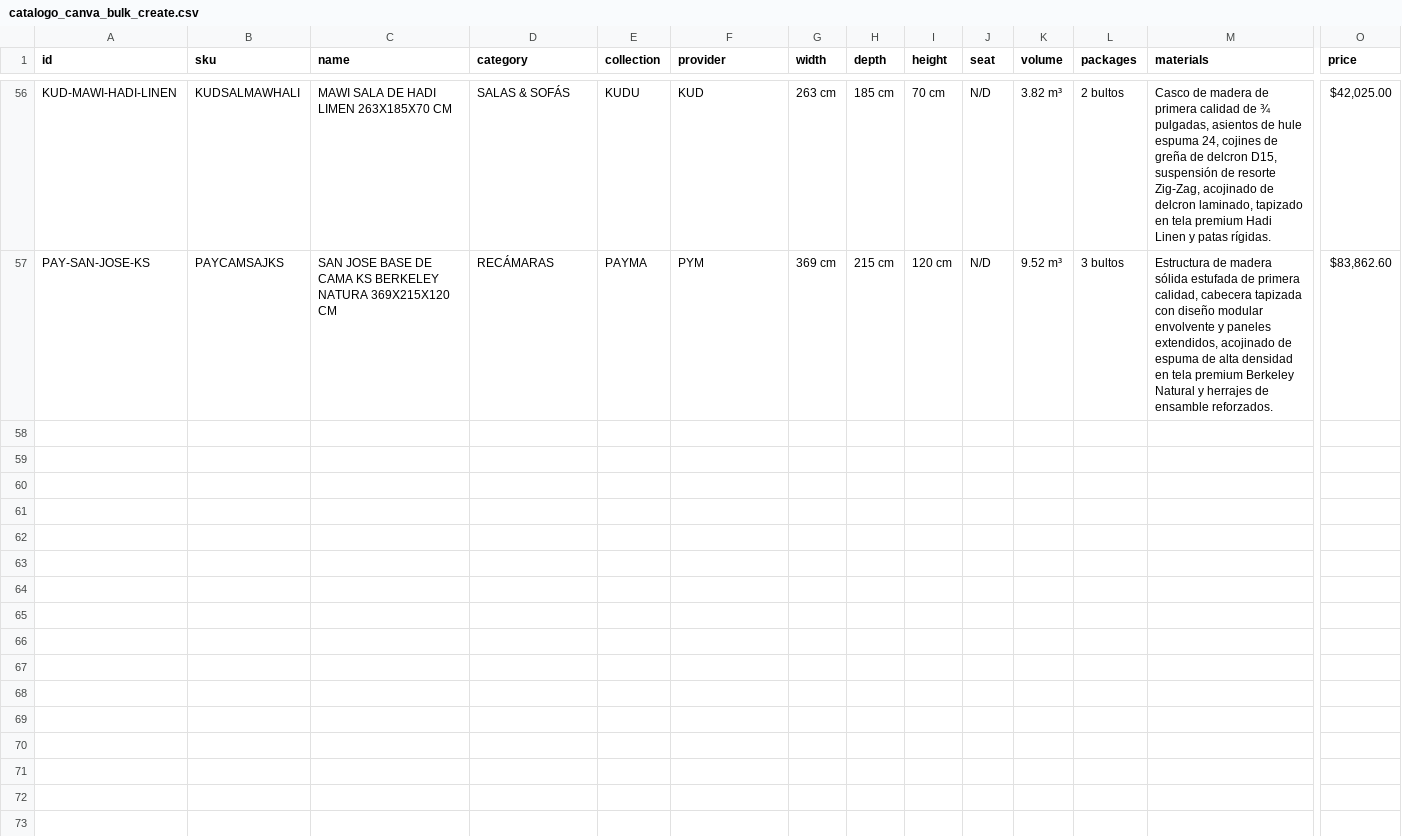
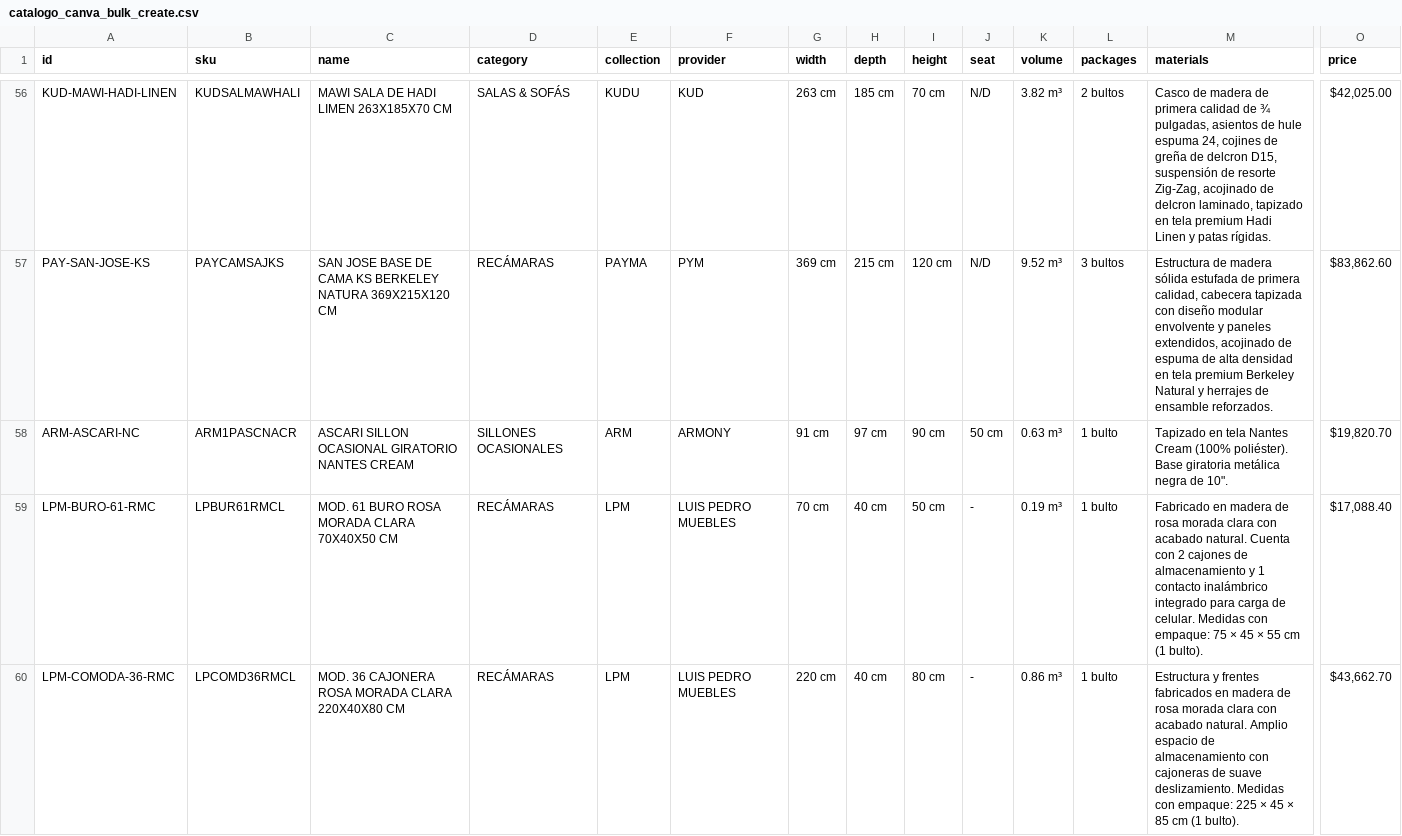
Before and after one commit to ikerreyna3942-debug/implementacion, a CSV file: 01_CATALOGOS_FINALES/catalogo_canva_bulk_create.csv, drawn as a sheet; only a part is shown, gaps mark what is left out; rows hold the shown columns only; the diff covers the shown part only; the diff names each change by its address in the sheet, - before the commit and + after, or states it on an @@ line.

```diff
--- a/01_CATALOGOS_FINALES/catalogo_canva_bulk_create.csv
+++ b/01_CATALOGOS_FINALES/catalogo_canva_bulk_create.csv
+row 58: ARM-ASCARI-NC | ARM1PASCNACR | ASCARI SILLON OCASIONAL GIRATORIO NANTES CREAM | SILLONES OCASIONALES | ARM | ARMONY | 91 cm | 97 cm | 90 cm | 50 cm | 0.63 m³ | 1 bulto | Tapizado en tela Nantes Cream (100% poliéster). Base giratoria metálica negra de 10". | $19,820.70
+row 59: LPM-BURO-61-RMC | LPBUR61RMCL | MOD. 61 BURO ROSA MORADA CLARA 70X40X50 CM | RECÁMARAS | LPM | LUIS PEDRO MUEBLES | 70 cm | 40 cm | 50 cm | - | 0.19 m³ | 1 bulto | Fabricado en madera de rosa morada clara con acabado natural. Cuenta con 2 cajones de almacenamiento y 1 contacto inalámbrico integrado para carga de celular. Medidas con empaque: 75 × 45 × 55 cm (1 bulto). | $17,088.40
+row 60: LPM-COMODA-36-RMC | LPCOMD36RMCL | MOD. 36 CAJONERA ROSA MORADA CLARA 220X40X80 CM | RECÁMARAS | LPM | LUIS PEDRO MUEBLES | 220 cm | 40 cm | 80 cm | - | 0.86 m³ | 1 bulto | Estructura y frentes fabricados en madera de rosa morada clara con acabado natural. Amplio espacio de almacenamiento con cajoneras de suave deslizamiento. Medidas con empaque: 225 × 45 × 85 cm (1 bulto). | $43,662.70
```
Also changed, not shown: 2 added rows elsewhere in this file, 29 other files.
